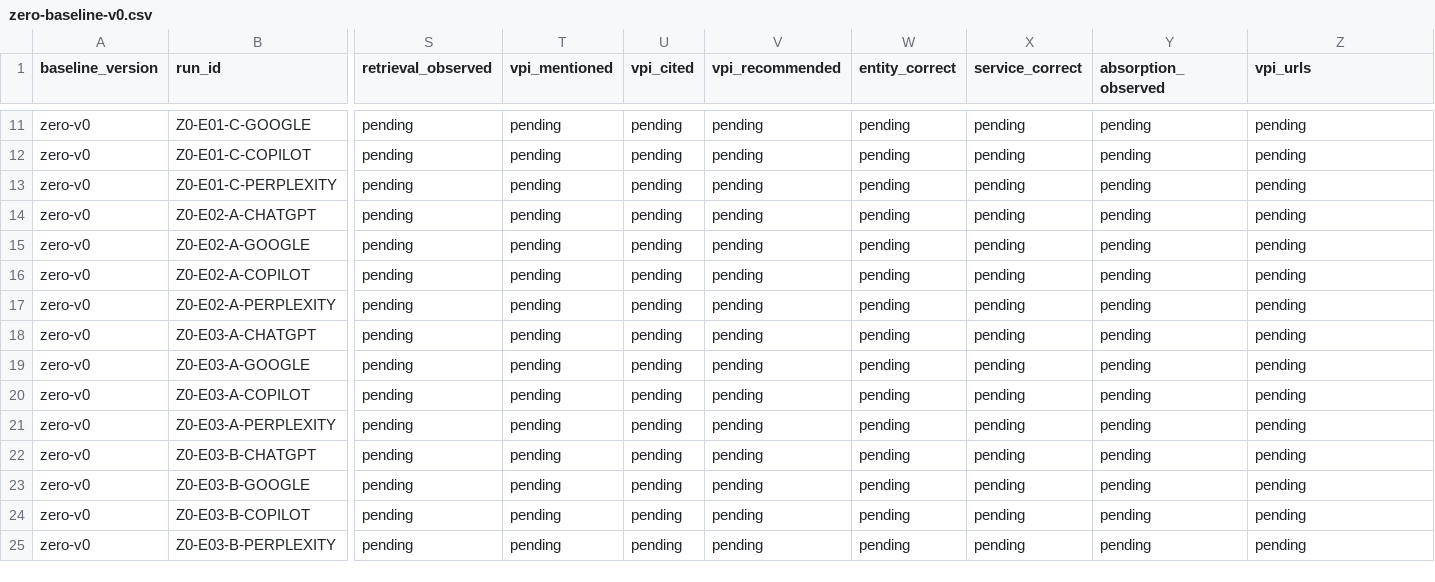
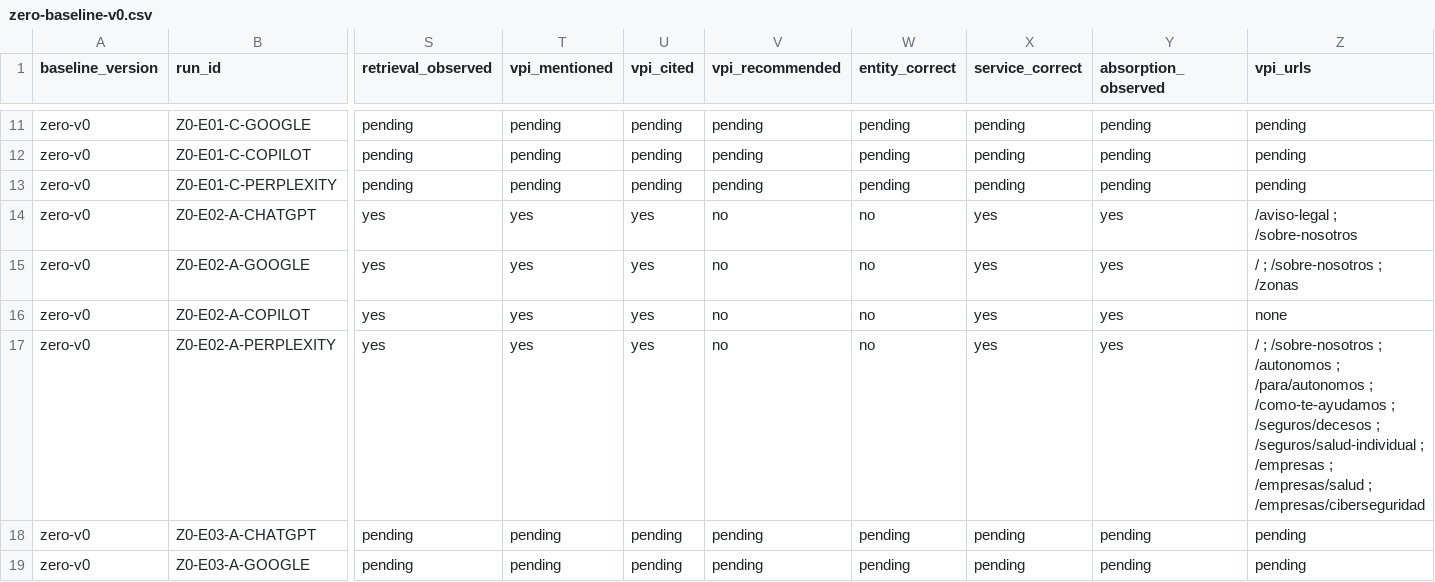
Before and after one commit to sebsv123/valentin-proteccion-integral-web, a CSV file: docs/ai-visibility/results/zero-baseline-v0.csv, drawn as a sheet; only a part is shown, gaps mark what is left out; the shorter side is filled out with more unchanged rows; the diff covers the shown part only; the diff names each change by its address in the sheet, - before the commit and + after, or states it on an @@ line.

```diff
--- a/docs/ai-visibility/results/zero-baseline-v0.csv
+++ b/docs/ai-visibility/results/zero-baseline-v0.csv
-S14:S17 (retrieval_observed): pending
+S14:S17 (retrieval_observed): yes
-T14:T17 (vpi_mentioned): pending
+T14:T17 (vpi_mentioned): yes
-U14:U17 (vpi_cited): pending
+U14:U17 (vpi_cited): yes
-V14:V17 (vpi_recommended): pending
+V14:V17 (vpi_recommended): no
-W14:W17 (entity_correct): pending
+W14:W17 (entity_correct): no
-X14:X17 (service_correct): pending
+X14:X17 (service_correct): yes
-Y14:Y17 (absorption_observed): pending
+Y14:Y17 (absorption_observed): yes
-Z14 (vpi_urls): pending
+Z14 (vpi_urls): /aviso-legal ; /sobre-nosotros
-Z15 (vpi_urls): pending
+Z15 (vpi_urls): / ; /sobre-nosotros ; /zonas
-Z16 (vpi_urls): pending
+Z16 (vpi_urls): none
-Z17 (vpi_urls): pending
+Z17 (vpi_urls): / ; /sobre-nosotros ; /autonomos ; /para/autonomos ; /como-te-ayudamos ; /seguros/decesos ; /seguros/salud-individual ; /empresas ; /empresas/salud ; /empresas/ciberseguridad
```
Also changed, not shown: 18 edited cells elsewhere in this file, docs/ai-visibility/results/source-landscape-zero-baseline-v0.csv, docs/ai-visibility/results/zero-baseline-execution-queue-v0.csv, 4 other files.
